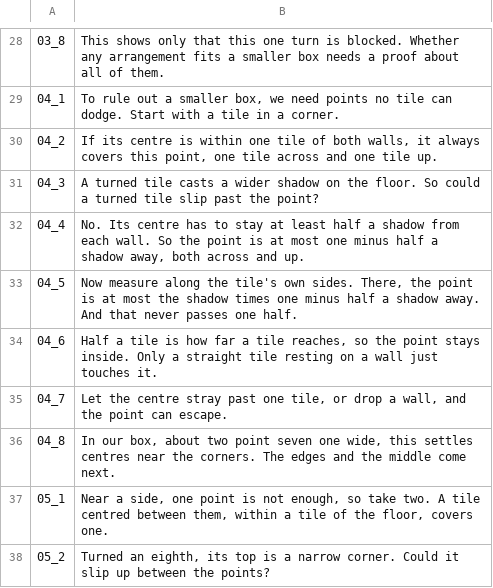
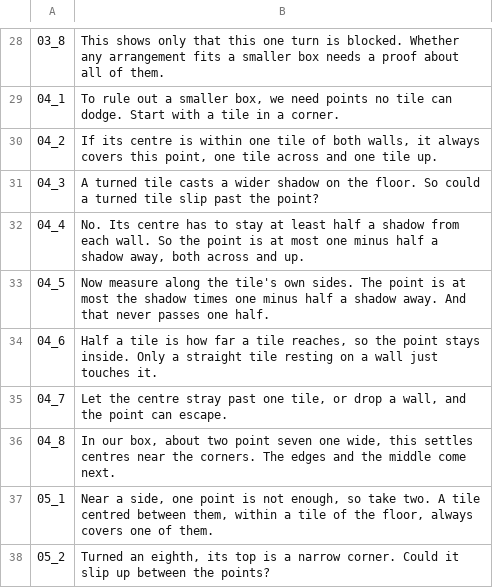
Before and after one commit to Dicklesworthstone/jeffs_math_explainer_videos, a TSV file: explainer_corpus/square_packing/script.tsv, drawn as a sheet; only a part is shown, gaps mark what is left out; the diff covers the shown part only.

Commit message:
Drop the spoken There from the square-packing side measurement
04_5 began the measurement with "There, the point is at most..." The spoken
line no longer needs that pointer. It is "The point is at most the shadow
times one minus half a shadow away." The storyboard row and narration unit
04u3 carry the same sentence, and the unit file's script hash matches the
new script.tsv.

```diff
--- a/explainer_corpus/square_packing/script.tsv
+++ b/explainer_corpus/square_packing/script.tsv
@@ -32,3 +32,3 @@
 04_4	No. Its centre has to stay at least half a shadow from each wall. So the point is at most one minus half a shadow away, both across and up.
-04_5	Now measure along the tile's own sides. There, the point is at most the shadow times one minus half a shadow away. And that never passes one half.
+04_5	Now measure along the tile's own sides. The point is at most the shadow times one minus half a shadow away. And that never passes one half.
 04_6	Half a tile is how far a tile reaches, so the point stays inside. Only a straight tile resting on a wall just touches it.
@@ -36,3 +36,3 @@
 04_8	In our box, about two point seven one wide, this settles centres near the corners. The edges and the middle come next.
-05_1	Near a side, one point is not enough, so take two. A tile centred between them, within a tile of the floor, covers one.
+05_1	Near a side, one point is not enough, so take two. A tile centred between them, within a tile of the floor, always covers one of them.
 05_2	Turned an eighth, its top is a narrow corner. Could it slip up between the points?
```
Also changed, not shown: 9 edited cells elsewhere in this file, 2 other files.
